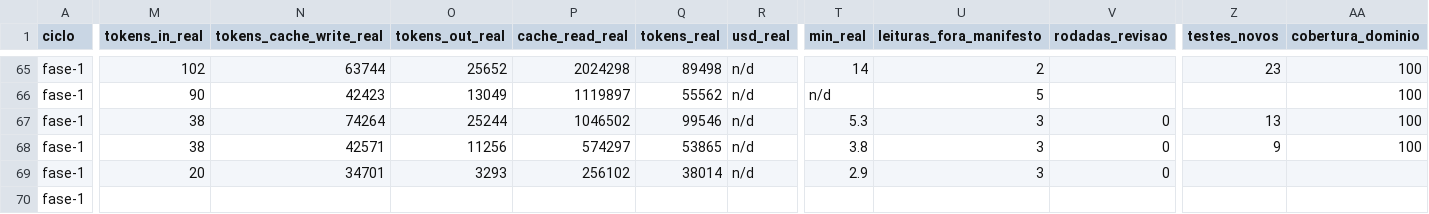
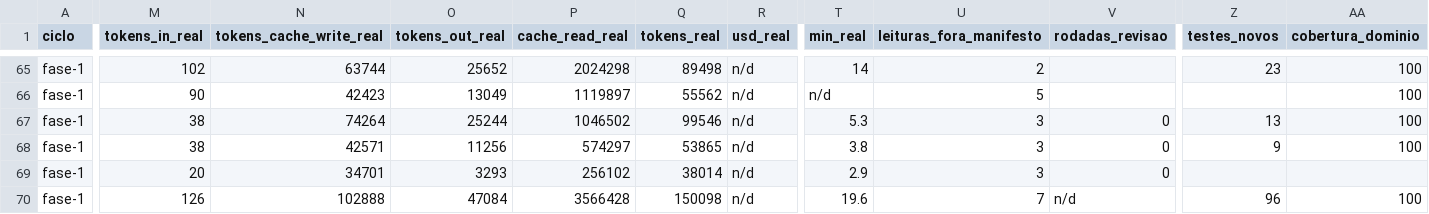
Before and after one commit to axmbo/sudoku-pwa, a CSV file: docs/process/metrics.csv, drawn as a sheet; only a part is shown, gaps mark what is left out; the diff covers the shown part only; the diff names each change by its address in the sheet, - before the commit and + after, or states it on an @@ line.

```diff
--- a/docs/process/metrics.csv
+++ b/docs/process/metrics.csv
-M70 (tokens_in_real): (empty)
+M70 (tokens_in_real): 126
-N70 (tokens_cache_write_real): (empty)
+N70 (tokens_cache_write_real): 102888
-O70 (tokens_out_real): (empty)
+O70 (tokens_out_real): 47084
-P70 (cache_read_real): (empty)
+P70 (cache_read_real): 3566428
-Q70 (tokens_real): (empty)
+Q70 (tokens_real): 150098
-R70 (usd_real): (empty)
+R70 (usd_real): n/d
-T70 (min_real): (empty)
+T70 (min_real): 19.6
-U70 (leituras_fora_manifesto): (empty)
+U70 (leituras_fora_manifesto): 7
-V70 (rodadas_revisao): (empty)
+V70 (rodadas_revisao): n/d
-Z70 (testes_novos): (empty)
+Z70 (testes_novos): 96
-AA70 (cobertura_dominio): (empty)
+AA70 (cobertura_dominio): 100
```
Also changed, not shown: 12 edited cells elsewhere in this file, 2 other files.
